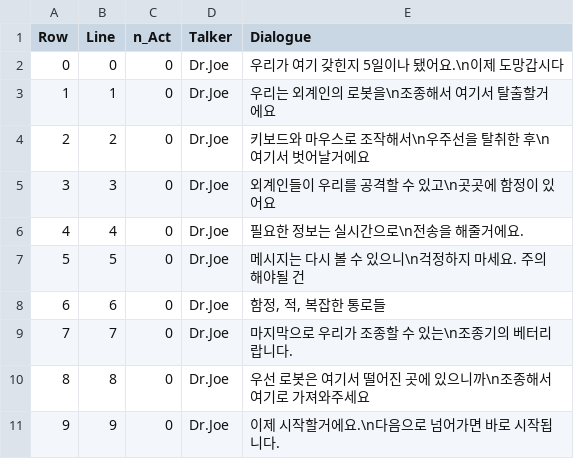
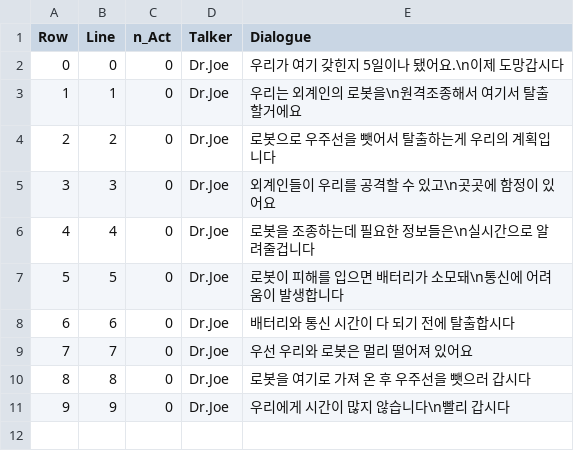
Before and after one commit to B477042/GraduationProject, a CSV file: EscapeGame/Content/MyFolder/DataTable/Dialogue_Tutorial.csv, drawn as a sheet.

```diff
--- a/EscapeGame/Content/MyFolder/DataTable/Dialogue_Tutorial.csv
+++ b/EscapeGame/Content/MyFolder/DataTable/Dialogue_Tutorial.csv
@@ -2,10 +2,10 @@
 0,0,0,Dr.Joe,우리가 여기 갖힌지 5일이나 됐어요.\n이제 도망갑시다
-1,1,0,Dr.Joe,우리는 외계인의 로봇을\n조종해서 여기서 탈출할거에요
-2,2,0,Dr.Joe,키보드와 마우스로 조작해서\n우주선을 탈취한 후\n여기서 벗어날거에요
+1,1,0,Dr.Joe,우리는 외계인의 로봇을\n원격조종해서 여기서 탈출할거에요
+2,2,0,Dr.Joe,로봇으로 우주선을 뺏어서 탈출하는게 우리의 계획입니다
 3,3,0,Dr.Joe,외계인들이 우리를 공격할 수 있고\n곳곳에 함정이 있어요
-4,4,0,Dr.Joe,필요한 정보는 실시간으로\n전송을 해줄거에요.
-5,5,0,Dr.Joe,메시지는 다시 볼 수 있으니\n걱정하지 마세요. 주의해야될 건
-6,6,0,Dr.Joe,"함정, 적, 복잡한 통로들"
-7,7,0,Dr.Joe,마지막으로 우리가 조종할 수 있는\n조종기의 베터리랍니다.
-8,8,0,Dr.Joe,우선 로봇은 여기서 떨어진 곳에 있으니까\n조종해서 여기로 가져와주세요
-9,9,0,Dr.Joe,이제 시작할거에요.\n다음으로 넘어가면 바로 시작됩니다.
+4,4,0,Dr.Joe,로봇을 조종하는데 필요한 정보들은\n실시간으로 알려줄겁니다
+5,5,0,Dr.Joe,로봇이 피해를 입으면 배터리가 소모돼\n통신에 어려움이 발생합니다
+6,6,0,Dr.Joe,배터리와 통신 시간이 다 되기 전에 탈출합시다
+7,7,0,Dr.Joe,우선 우리와 로봇은 멀리 떨어져 있어요
+8,8,0,Dr.Joe,로봇을 여기로 가져 온 후 우주선을 뺏으러 갑시다
+9,9,0,Dr.Joe,우리에게 시간이 많지 않습니다\n빨리 갑시다
```
Also changed, not shown: 5 other files.
